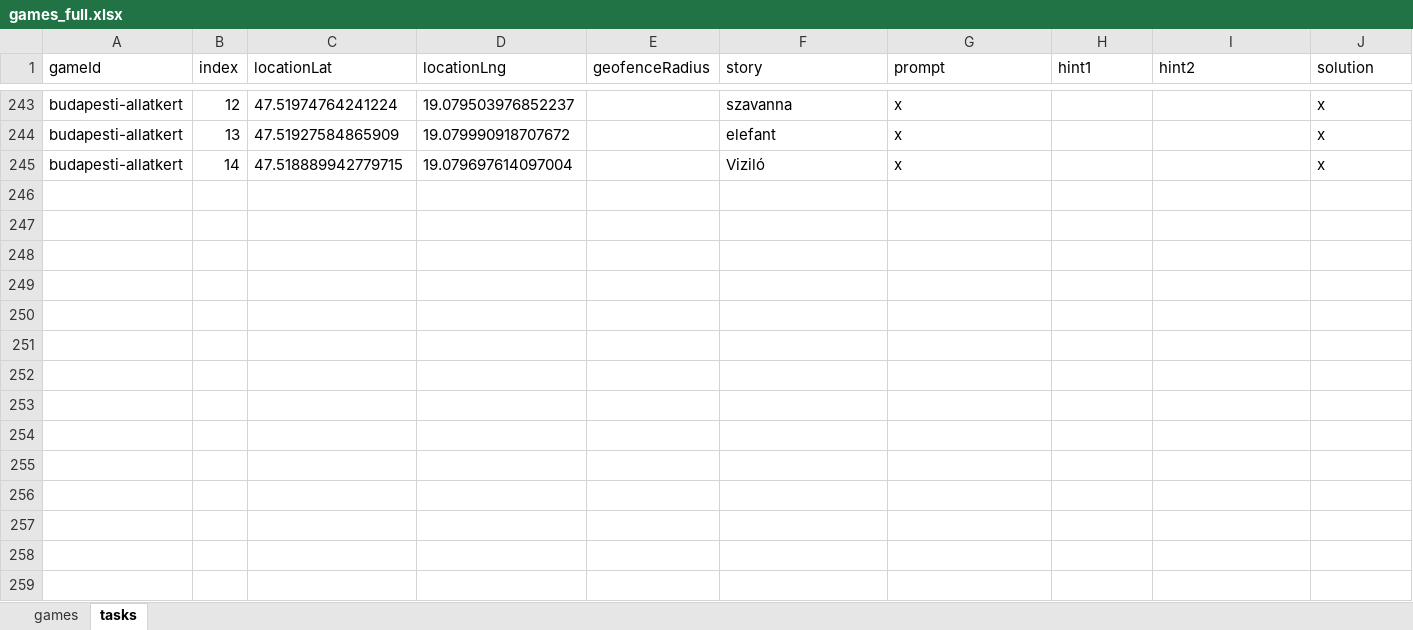
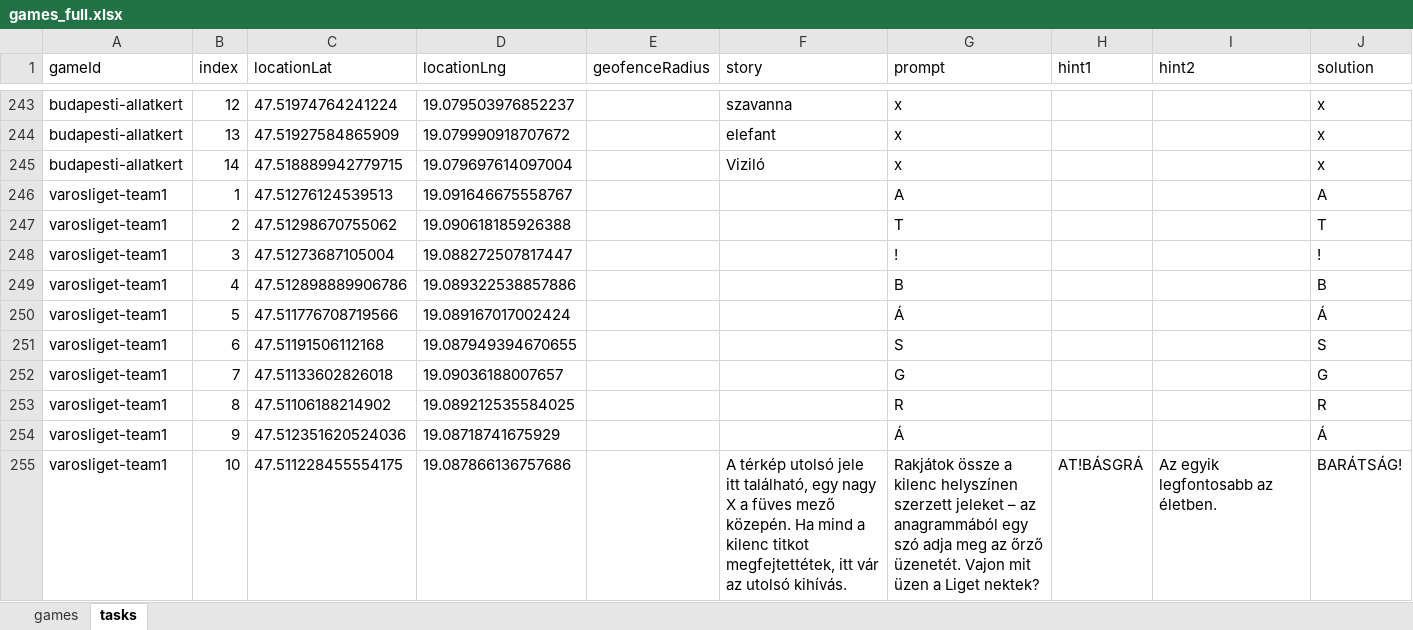
Before and after one commit to MystiGo-hu/MystiGo, an Excel workbook: games/games_full.xlsx, sheet tasks, drawn as a sheet; only a part is shown, gaps mark what is left out; values as stored, in another font and other column widths than the file's, no borders; the diff names each change by its address in the sheet, - before the commit and + after, or states it on an @@ line.

Commit message:
Add files via upload

```diff
--- a/games/games_full.xlsx (sheet tasks)
+++ b/games/games_full.xlsx (sheet tasks)
+row 246: varosliget-team1 | 1 | 47.51276124539513 | 19.091646675558767 |  |  | A |  |  | A
+row 247: varosliget-team1 | 2 | 47.51298670755062 | 19.090618185926388 |  |  | T |  |  | T
+row 248: varosliget-team1 | 3 | 47.51273687105004 | 19.088272507817447 |  |  | ! |  |  | !
+row 249: varosliget-team1 | 4 | 47.512898889906786 | 19.089322538857886 |  |  | B |  |  | B
+row 250: varosliget-team1 | 5 | 47.511776708719566 | 19.089167017002424 |  |  | Á |  |  | Á
+row 251: varosliget-team1 | 6 | 47.51191506112168 | 19.087949394670655 |  |  | S |  |  | S
+row 252: varosliget-team1 | 7 | 47.51133602826018 | 19.09036188007657 |  |  | G |  |  | G
+row 253: varosliget-team1 | 8 | 47.51106188214902 | 19.089212535584025 |  |  | R |  |  | R
+row 254: varosliget-team1 | 9 | 47.512351620524036 | 19.08718741675929 |  |  | Á |  |  | Á
+row 255: varosliget-team1 | 10 | 47.511228455554175 | 19.087866136757686 |  | A térkép utolsó jele itt található, egy nagy X a füves mező közepén. Ha mind a kilenc titkot megfejtettétek, itt vár az utolsó kihívás. | Rakjátok össze a kilenc helyszínen szerzett jeleket – az anagrammából egy szó adja meg az őrző üzenetét. Vajon mit üzen a Liget nektek? | AT!BÁSGRÁ | Az egyik legfontosabb az életben. | BARÁTSÁG!
```
Also changed, not shown: sheet games.
